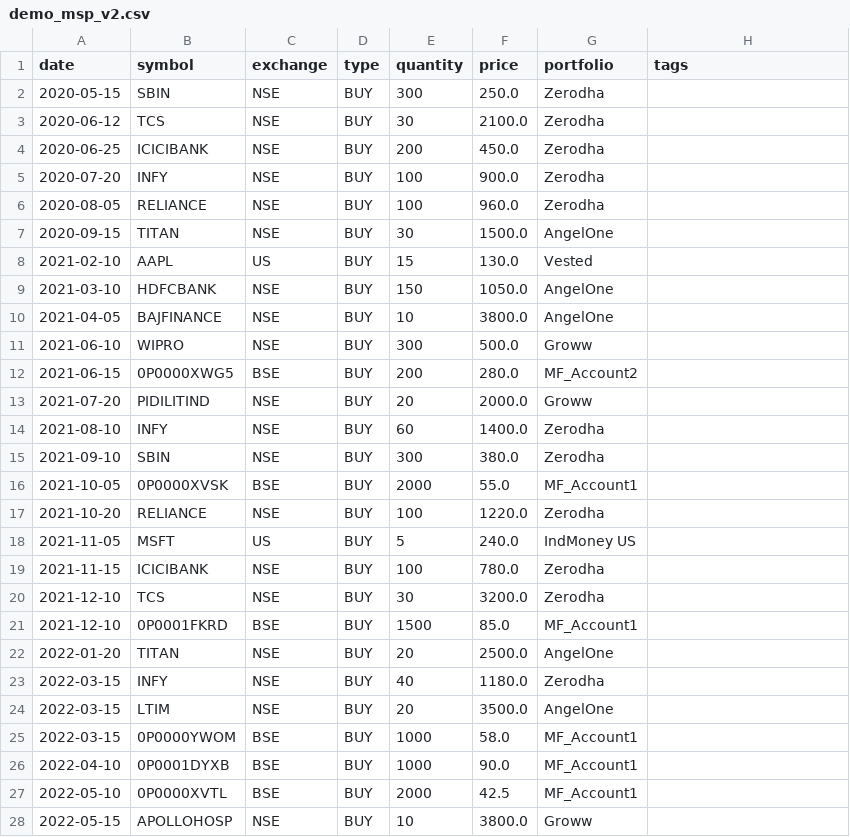
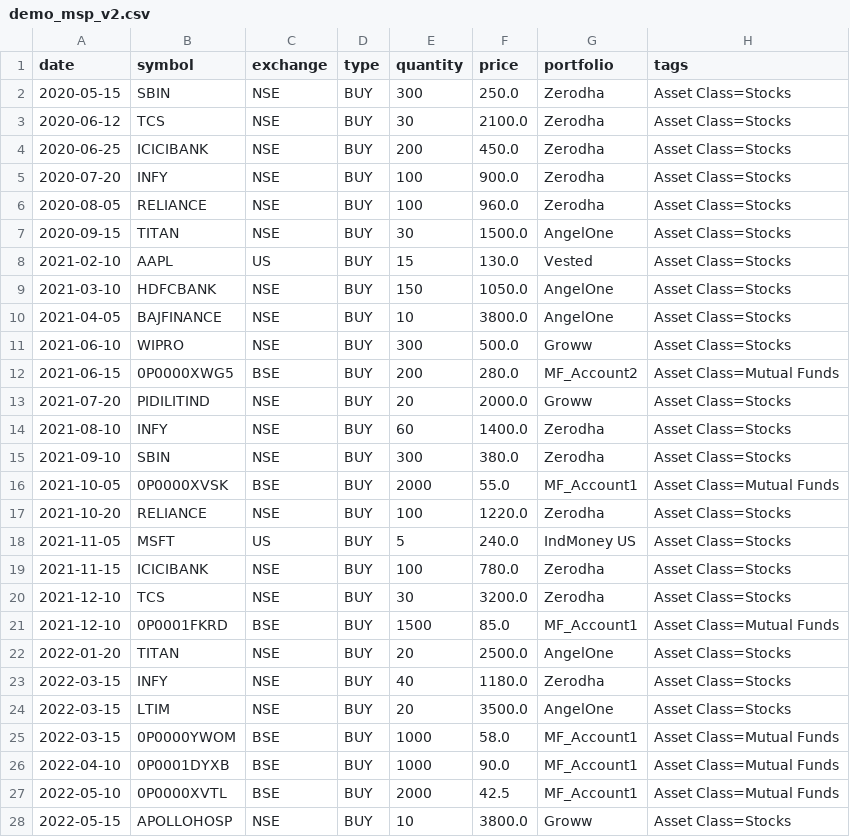
Before and after one commit to Vikash2008/stock-analyzer, a CSV file: data/demo_msp_v2.csv, drawn as a sheet; only a part is shown; the diff covers the shown part only.

Commit message:
Sign-out modal copy simplified, demo CSV tagged into Stocks/Mutual Funds buckets — 2026-08-13

```diff
--- a/data/demo_msp_v2.csv
+++ b/data/demo_msp_v2.csv
@@ -1,28 +1,28 @@
 date,symbol,exchange,type,quantity,price,portfolio,tags
-2020-05-15,SBIN,NSE,BUY,300,250.0,Zerodha,
-2020-06-12,TCS,NSE,BUY,30,2100.0,Zerodha,
-2020-06-25,ICICIBANK,NSE,BUY,200,450.0,Zerodha,
-2020-07-20,INFY,NSE,BUY,100,900.0,Zerodha,
-2020-08-05,RELIANCE,NSE,BUY,100,960.0,Zerodha,
-2020-09-15,TITAN,NSE,BUY,30,1500.0,AngelOne,
-2021-02-10,AAPL,US,BUY,15,130.0,Vested,
-2021-03-10,HDFCBANK,NSE,BUY,150,1050.0,AngelOne,
-2021-04-05,BAJFINANCE,NSE,BUY,10,3800.0,AngelOne,
-2021-06-10,WIPRO,NSE,BUY,300,500.0,Groww,
-2021-06-15,0P0000XWG5,BSE,BUY,200,280.0,MF_Account2,
-2021-07-20,PIDILITIND,NSE,BUY,20,2000.0,Groww,
-2021-08-10,INFY,NSE,BUY,60,1400.0,Zerodha,
-2021-09-10,SBIN,NSE,BUY,300,380.0,Zerodha,
-2021-10-05,0P0000XVSK,BSE,BUY,2000,55.0,MF_Account1,
-2021-10-20,RELIANCE,NSE,BUY,100,1220.0,Zerodha,
-2021-11-05,MSFT,US,BUY,5,240.0,IndMoney US,
-2021-11-15,ICICIBANK,NSE,BUY,100,780.0,Zerodha,
-2021-12-10,TCS,NSE,BUY,30,3200.0,Zerodha,
-2021-12-10,0P0001FKRD,BSE,BUY,1500,85.0,MF_Account1,
-2022-01-20,TITAN,NSE,BUY,20,2500.0,AngelOne,
-2022-03-15,INFY,NSE,BUY,40,1180.0,Zerodha,
-2022-03-15,LTIM,NSE,BUY,20,3500.0,AngelOne,
-2022-03-15,0P0000YWOM,BSE,BUY,1000,58.0,MF_Account1,
-2022-04-10,0P0001DYXB,BSE,BUY,1000,90.0,MF_Account1,
-2022-05-10,0P0000XVTL,BSE,BUY,2000,42.5,MF_Account1,
-2022-05-15,APOLLOHOSP,NSE,BUY,10,3800.0,Groww,
+2020-05-15,SBIN,NSE,BUY,300,250.0,Zerodha,Asset Class=Stocks
+2020-06-12,TCS,NSE,BUY,30,2100.0,Zerodha,Asset Class=Stocks
+2020-06-25,ICICIBANK,NSE,BUY,200,450.0,Zerodha,Asset Class=Stocks
+2020-07-20,INFY,NSE,BUY,100,900.0,Zerodha,Asset Class=Stocks
+2020-08-05,RELIANCE,NSE,BUY,100,960.0,Zerodha,Asset Class=Stocks
+2020-09-15,TITAN,NSE,BUY,30,1500.0,AngelOne,Asset Class=Stocks
+2021-02-10,AAPL,US,BUY,15,130.0,Vested,Asset Class=Stocks
+2021-03-10,HDFCBANK,NSE,BUY,150,1050.0,AngelOne,Asset Class=Stocks
+2021-04-05,BAJFINANCE,NSE,BUY,10,3800.0,AngelOne,Asset Class=Stocks
+2021-06-10,WIPRO,NSE,BUY,300,500.0,Groww,Asset Class=Stocks
+2021-06-15,0P0000XWG5,BSE,BUY,200,280.0,MF_Account2,Asset Class=Mutual Funds
+2021-07-20,PIDILITIND,NSE,BUY,20,2000.0,Groww,Asset Class=Stocks
+2021-08-10,INFY,NSE,BUY,60,1400.0,Zerodha,Asset Class=Stocks
+2021-09-10,SBIN,NSE,BUY,300,380.0,Zerodha,Asset Class=Stocks
+2021-10-05,0P0000XVSK,BSE,BUY,2000,55.0,MF_Account1,Asset Class=Mutual Funds
+2021-10-20,RELIANCE,NSE,BUY,100,1220.0,Zerodha,Asset Class=Stocks
+2021-11-05,MSFT,US,BUY,5,240.0,IndMoney US,Asset Class=Stocks
+2021-11-15,ICICIBANK,NSE,BUY,100,780.0,Zerodha,Asset Class=Stocks
+2021-12-10,TCS,NSE,BUY,30,3200.0,Zerodha,Asset Class=Stocks
+2021-12-10,0P0001FKRD,BSE,BUY,1500,85.0,MF_Account1,Asset Class=Mutual Funds
+2022-01-20,TITAN,NSE,BUY,20,2500.0,AngelOne,Asset Class=Stocks
+2022-03-15,INFY,NSE,BUY,40,1180.0,Zerodha,Asset Class=Stocks
+2022-03-15,LTIM,NSE,BUY,20,3500.0,AngelOne,Asset Class=Stocks
+2022-03-15,0P0000YWOM,BSE,BUY,1000,58.0,MF_Account1,Asset Class=Mutual Funds
+2022-04-10,0P0001DYXB,BSE,BUY,1000,90.0,MF_Account1,Asset Class=Mutual Funds
+2022-05-10,0P0000XVTL,BSE,BUY,2000,42.5,MF_Account1,Asset Class=Mutual Funds
+2022-05-15,APOLLOHOSP,NSE,BUY,10,3800.0,Groww,Asset Class=Stocks
```
Also changed, not shown: 44 edited cells elsewhere in this file, 1 other file.
